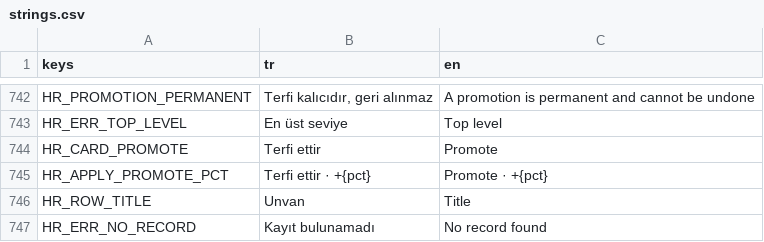
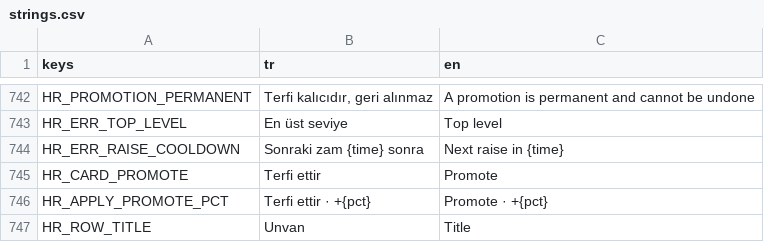
Before and after one commit to erdem1v/projectunicorn, a CSV file: project-unicorn/localization/strings.csv, drawn as a sheet; only a part is shown, gaps mark what is left out; the shorter side is filled out with more unchanged rows; the diff names each change by its address in the sheet, - before the commit and + after, or states it on an @@ line.

```diff
--- a/project-unicorn/localization/strings.csv
+++ b/project-unicorn/localization/strings.csv
+row 744: HR_ERR_RAISE_COOLDOWN | Sonraki zam {time} sonra | Next raise in {time}
```
Also changed, not shown: 4 other files.
